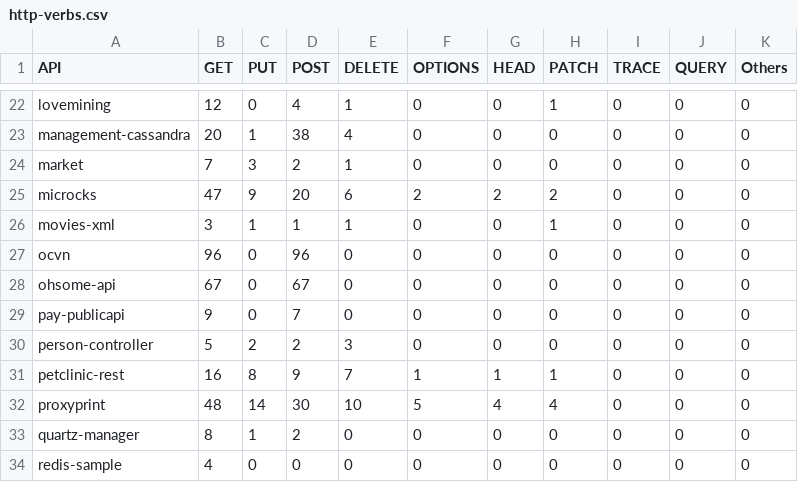
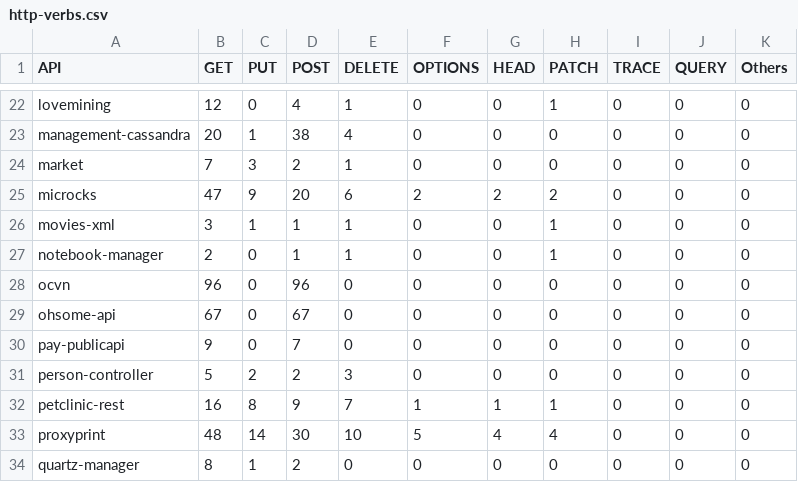
Before and after one commit to WebFuzzing/Dataset, a CSV file: statistics/http-verbs.csv, drawn as a sheet; only a part is shown, gaps mark what is left out; the shorter side is filled out with more unchanged rows; the diff names each change by its address in the sheet, - before the commit and + after, or states it on an @@ line.

```diff
--- a/statistics/http-verbs.csv
+++ b/statistics/http-verbs.csv
+row 27: notebook-manager | 2 | 0 | 1 | 1 | 0 | 0 | 1 | 0 | 0 | 0
```
Also changed, not shown: scripts/dockerize/data/sut.csv, statistics/data.csv, 20 other files.
